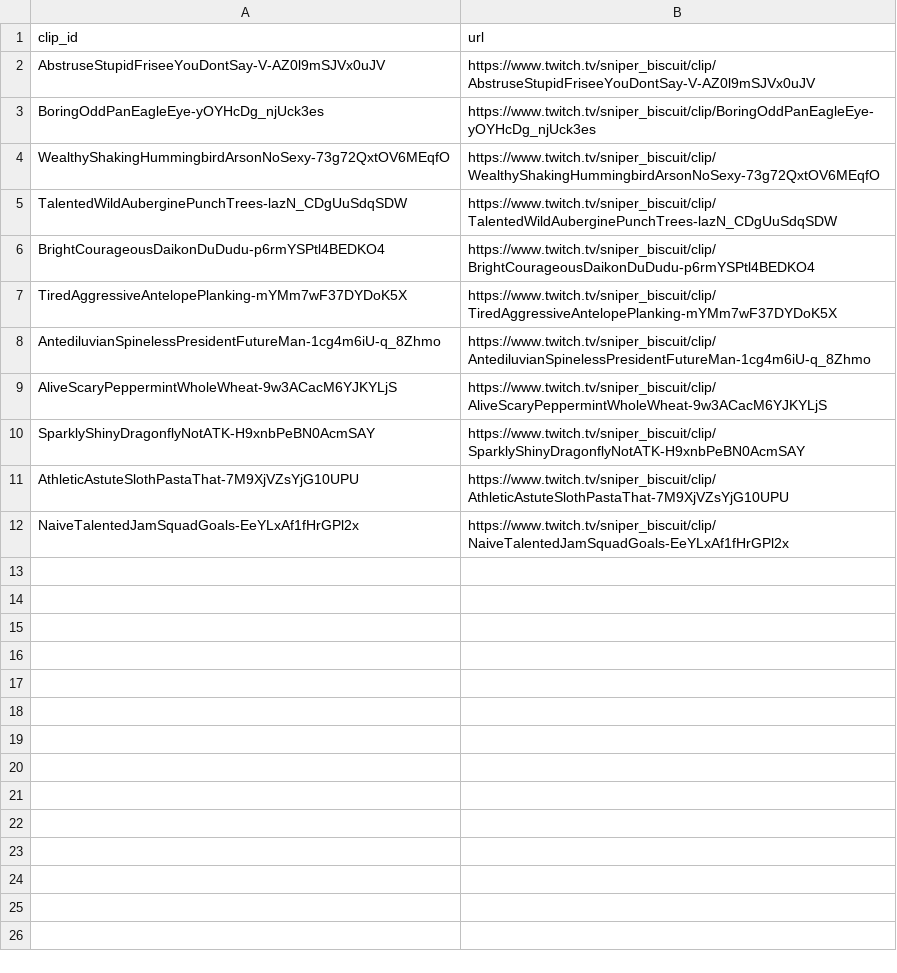
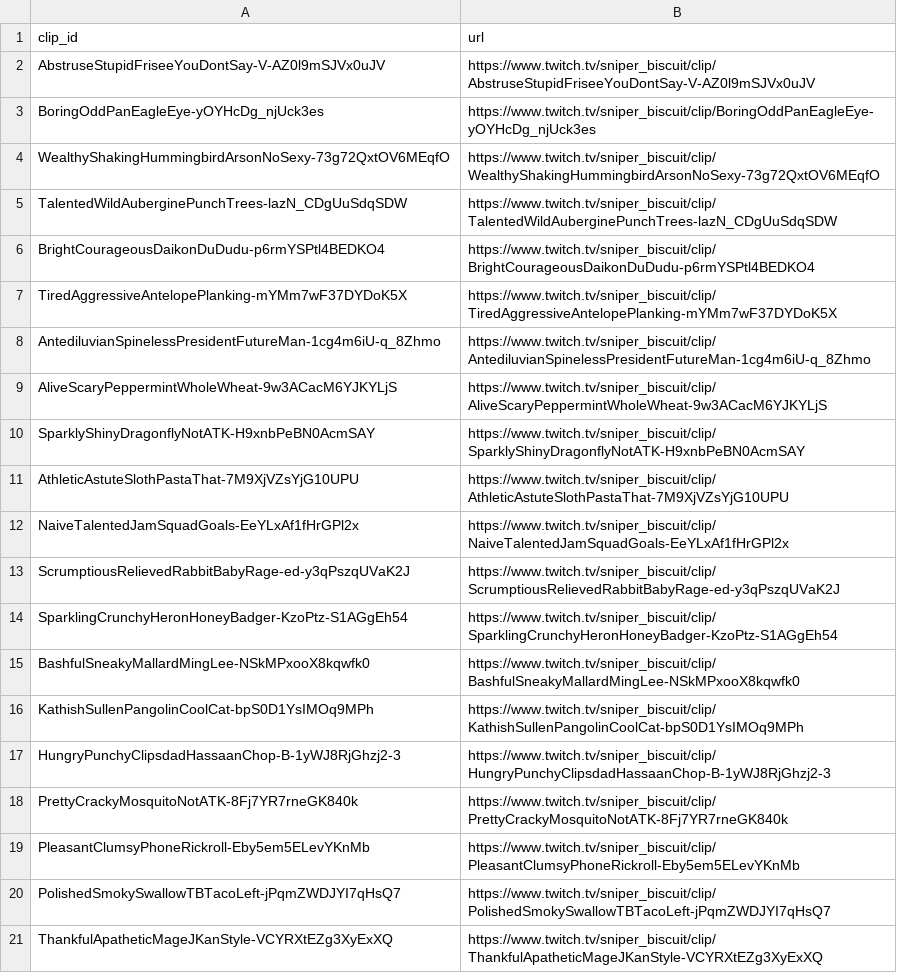
Before and after one commit to Boj4ckk/HiLite, a CSV file: data/clip_blacklist.csv, drawn as a sheet; the diff names each change by its address in the sheet, - before the commit and + after, or states it on an @@ line.

Commit message:
add blacklist clip file

```diff
--- a/data/clip_blacklist.csv
+++ b/data/clip_blacklist.csv
+row 13: ScrumptiousRelievedRabbitBabyRage-ed-y3qPszqUVaK2J | https://www.twitch.tv/sniper_biscuit/clip/ScrumptiousRelievedRabbitBabyRage-ed-y3qPszqUVaK2J
+row 14: SparklingCrunchyHeronHoneyBadger-KzoPtz-S1AGgEh54 | https://www.twitch.tv/sniper_biscuit/clip/SparklingCrunchyHeronHoneyBadger-KzoPtz-S1AGgEh54
+row 15: BashfulSneakyMallardMingLee-NSkMPxooX8kqwfk0 | https://www.twitch.tv/sniper_biscuit/clip/BashfulSneakyMallardMingLee-NSkMPxooX8kqwfk0
+row 16: KathishSullenPangolinCoolCat-bpS0D1YsIMOq9MPh | https://www.twitch.tv/sniper_biscuit/clip/KathishSullenPangolinCoolCat-bpS0D1YsIMOq9MPh
+row 17: HungryPunchyClipsdadHassaanChop-B-1yWJ8RjGhzj2-3 | https://www.twitch.tv/sniper_biscuit/clip/HungryPunchyClipsdadHassaanChop-B-1yWJ8RjGhzj2-3
+row 18: PrettyCrackyMosquitoNotATK-8Fj7YR7rneGK840k | https://www.twitch.tv/sniper_biscuit/clip/PrettyCrackyMosquitoNotATK-8Fj7YR7rneGK840k
+row 19: PleasantClumsyPhoneRickroll-Eby5em5ELevYKnMb | https://www.twitch.tv/sniper_biscuit/clip/PleasantClumsyPhoneRickroll-Eby5em5ELevYKnMb
+row 20: PolishedSmokySwallowTBTacoLeft-jPqmZWDJYI7qHsQ7 | https://www.twitch.tv/sniper_biscuit/clip/PolishedSmokySwallowTBTacoLeft-jPqmZWDJYI7qHsQ7
+row 21: ThankfulApatheticMageJKanStyle-VCYRXtEZg3XyExXQ | https://www.twitch.tv/sniper_biscuit/clip/ThankfulApatheticMageJKanStyle-VCYRXtEZg3XyExXQ
```
